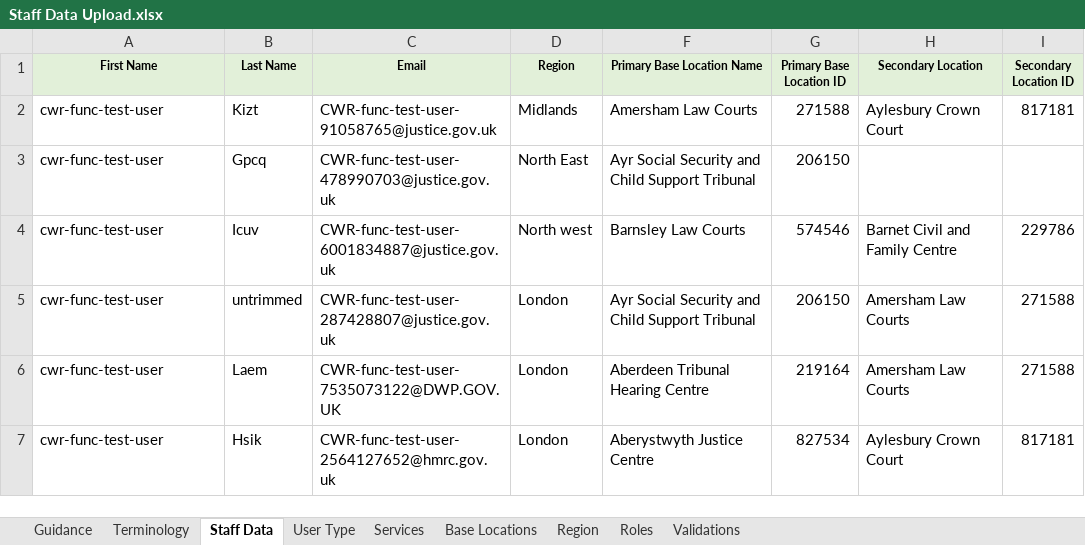
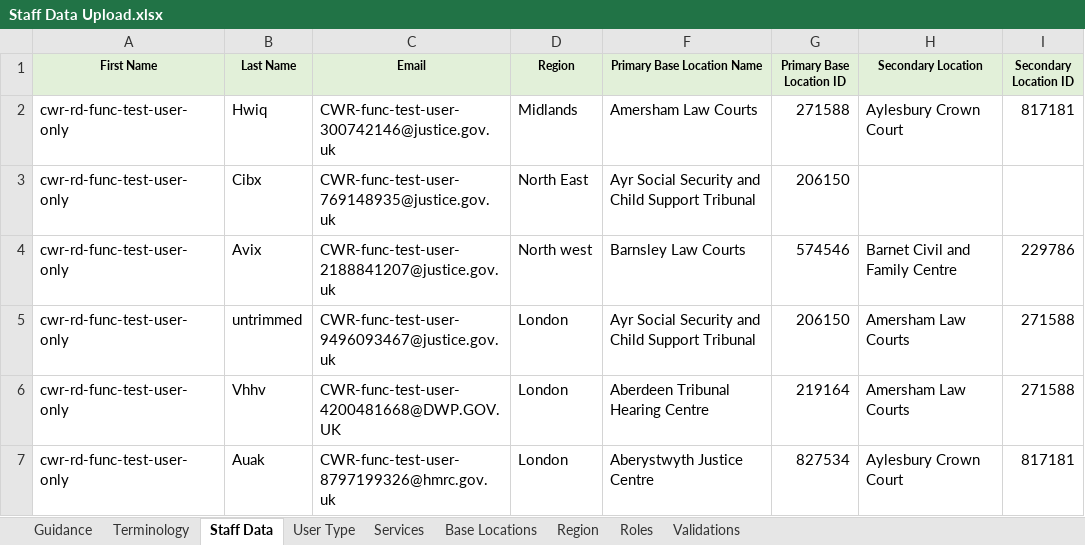
Before and after one commit to hmcts/rd-caseworker-ref-api, an Excel workbook: src/functionalTest/resources/Staff Data Upload.xlsx, sheet Staff Data, drawn as a sheet; only a part is shown; values as stored, in another font and other column widths than the file's, no borders; the diff names each change by its address in the sheet, - before the commit and + after, or states it on an @@ line.

Commit message:
first Name Change in the XL sheet

```diff
--- a/src/functionalTest/resources/Staff Data Upload.xlsx (sheet Staff Data)
+++ b/src/functionalTest/resources/Staff Data Upload.xlsx (sheet Staff Data)
-A2:A7 (First Name): cwr-func-test-user
+A2:A7 (First Name): cwr-rd-func-test-user-only
-B2 (Last Name): Kizt
+B2 (Last Name): Hwiq
-C2 (Email): CWR-func-test-user-91058765@justice.gov.uk
+C2 (Email): CWR-func-test-user-300742146@justice.gov.uk
-B3 (Last Name): Gpcq
+B3 (Last Name): Cibx
-C3 (Email): CWR-func-test-user-478990703@justice.gov.uk
+C3 (Email): CWR-func-test-user-769148935@justice.gov.uk
-B4 (Last Name): Icuv
+B4 (Last Name): Avix
-C4 (Email): CWR-func-test-user-6001834887@justice.gov.uk
+C4 (Email): CWR-func-test-user-2188841207@justice.gov.uk
-C5 (Email): CWR-func-test-user-287428807@justice.gov.uk
+C5 (Email): CWR-func-test-user-9496093467@justice.gov.uk
-B6 (Last Name): Laem
+B6 (Last Name): Vhhv
-C6 (Email): CWR-func-test-user-7535073122@DWP.GOV.UK
+C6 (Email): CWR-func-test-user-4200481668@DWP.GOV.UK
-B7 (Last Name): Hsik
+B7 (Last Name): Auak
-C7 (Email): CWR-func-test-user-2564127652@hmrc.gov.uk
+C7 (Email): CWR-func-test-user-8797199326@hmrc.gov.uk
```
Also changed, not shown: 1 other file.
